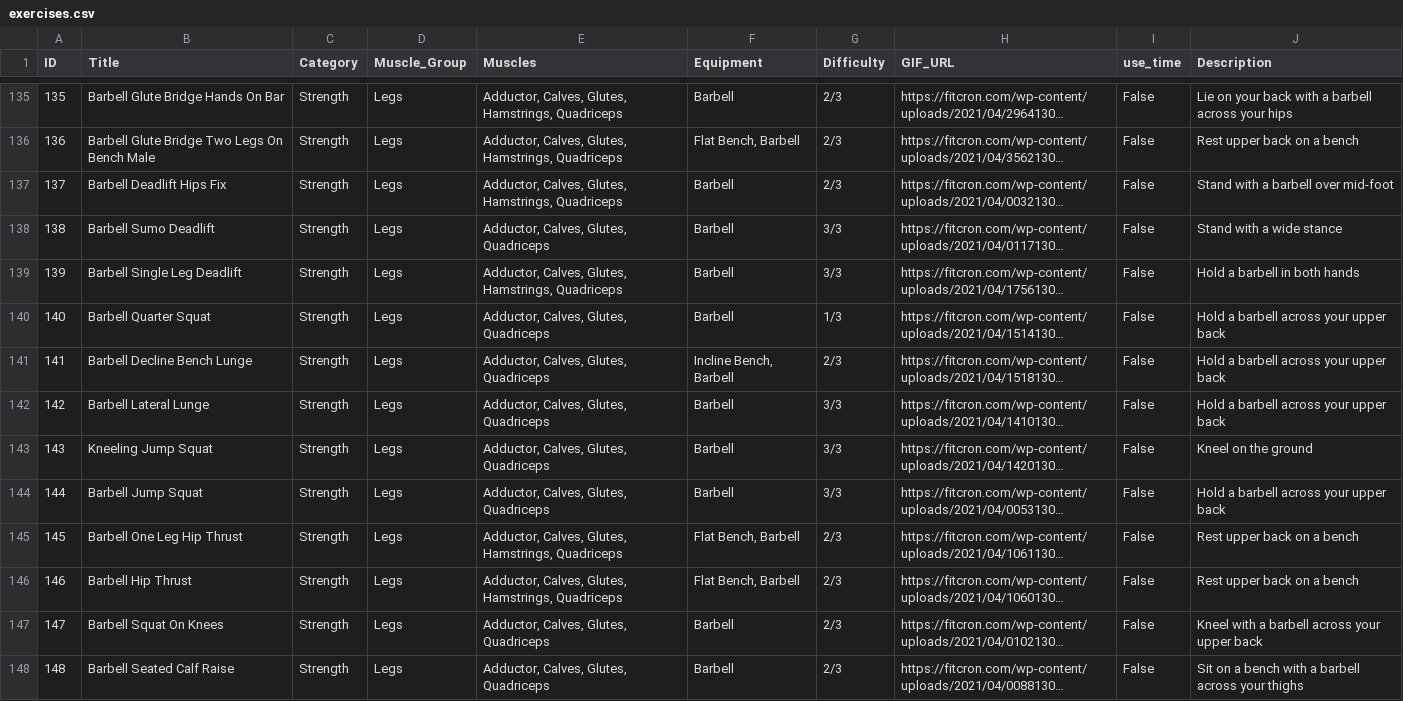
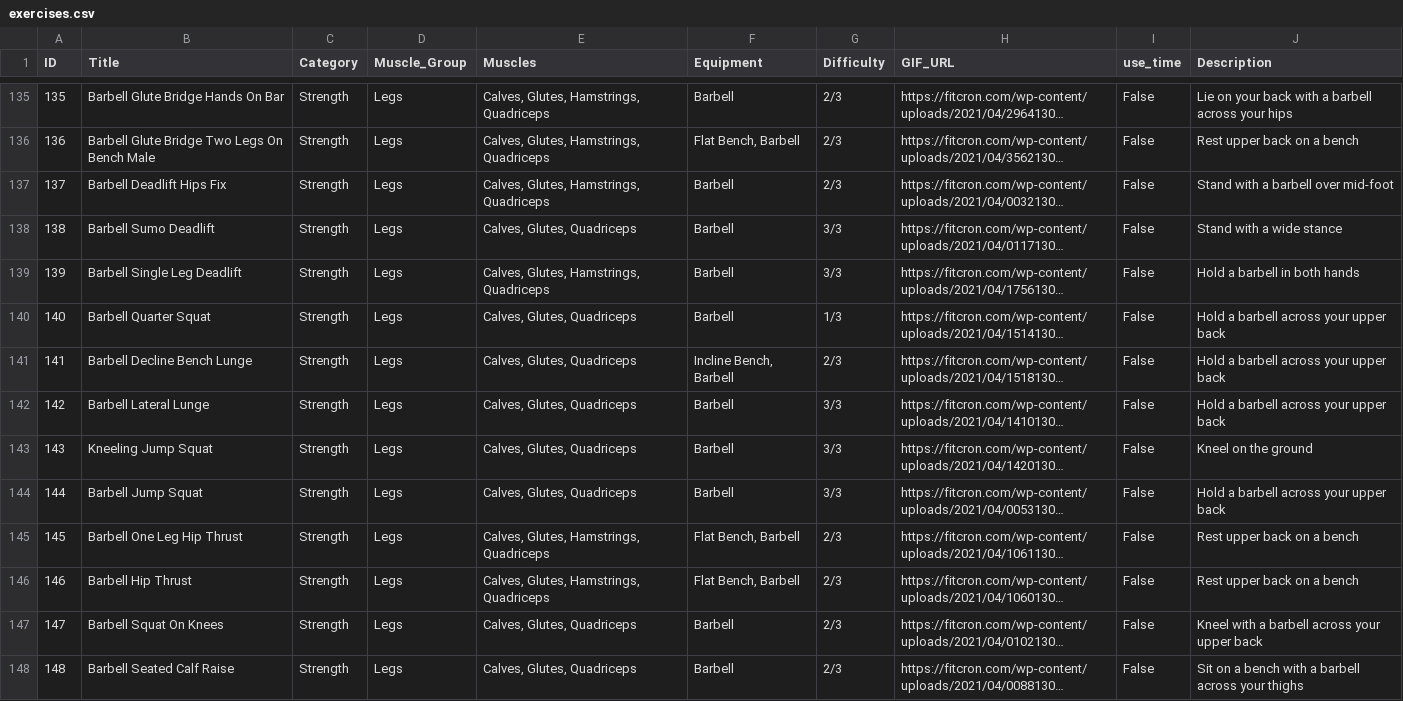
Before and after one commit to Ameron22/QuantumLift, a CSV file: app/src/main/assets/exercises.csv, drawn as a sheet; only a part is shown, gaps mark what is left out; long unchanged cells end in …; the diff covers the shown part only; the diff names each change by its address in the sheet, - before the commit and + after, or states it on an @@ line.

Commit message:
feat: Update exercise data and enhance XP system
- Modified exercises.csv to improve muscle group categorization and descriptions for various exercises.
- Implemented normalization for muscle part names in HistoryViewModel to handle inconsistencies.
- Updated XPSystem to adjust XP thresholds for level progression, ensuring a smoother leveling experience.
- Enhanced LevelUpDialog with a cyberpunk theme and improved animations for user engagement.
- Added debug logging in AddExerciseToWorkoutScreen for better tracking of muscle part selections.
- Incremented database version to accommodate new XP tables and features.

```diff
--- a/app/src/main/assets/exercises.csv
+++ b/app/src/main/assets/exercises.csv
-E135:E137 (Muscles): Adductor, Calves, Glutes, Hamstrings, Quadriceps
+E135:E137 (Muscles): Calves, Glutes, Hamstrings, Quadriceps
-E138 (Muscles): Adductor, Calves, Glutes, Quadriceps
+E138 (Muscles): Calves, Glutes, Quadriceps
-E139 (Muscles): Adductor, Calves, Glutes, Hamstrings, Quadriceps
+E139 (Muscles): Calves, Glutes, Hamstrings, Quadriceps
-E140:E144 (Muscles): Adductor, Calves, Glutes, Quadriceps
+E140:E144 (Muscles): Calves, Glutes, Quadriceps
-E145:E146 (Muscles): Adductor, Calves, Glutes, Hamstrings, Quadriceps
+E145:E146 (Muscles): Calves, Glutes, Hamstrings, Quadriceps
-E147:E148 (Muscles): Adductor, Calves, Glutes, Quadriceps
+E147:E148 (Muscles): Calves, Glutes, Quadriceps
```
Also changed, not shown: 160 edited cells elsewhere in this file, 8 other files.
